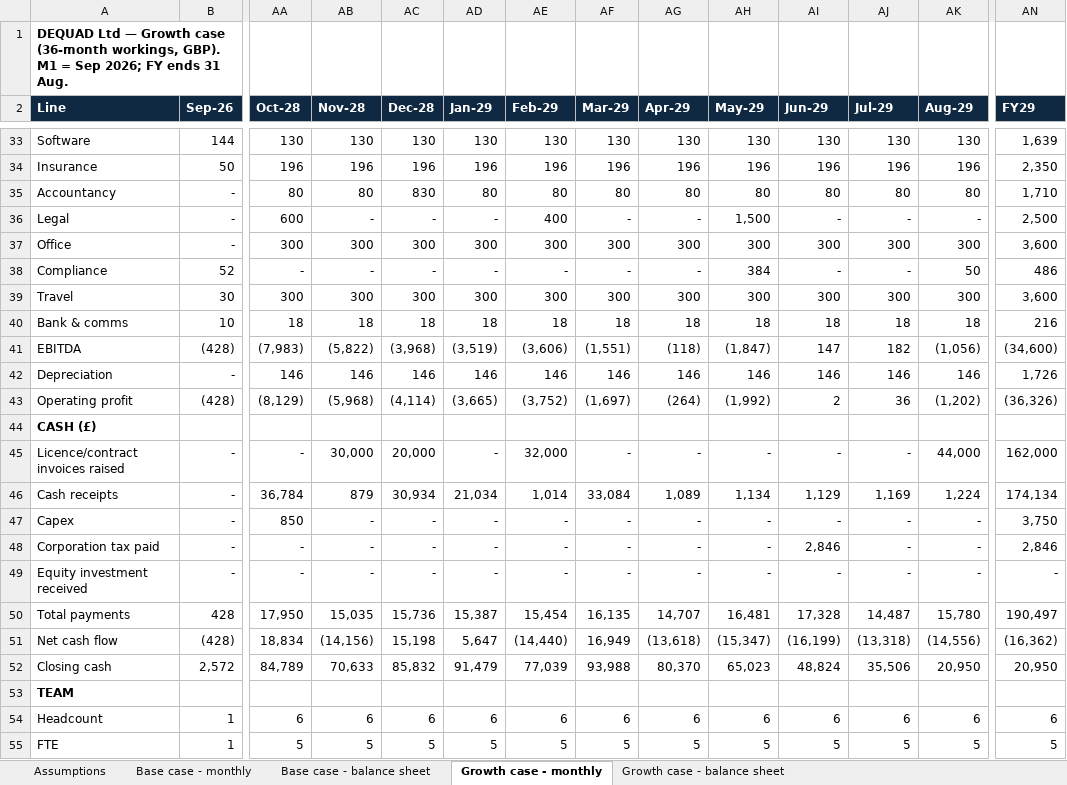
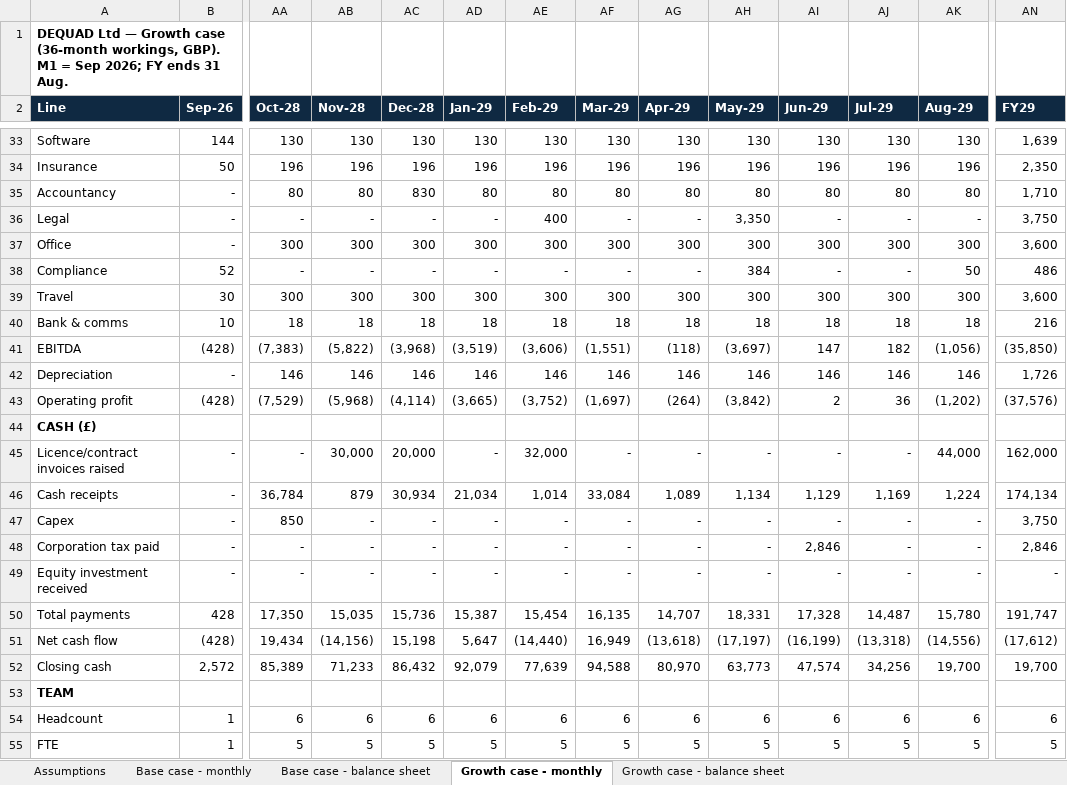
Before and after one commit to youngquad/Dequad-app, an Excel workbook: visa_appendices/DEQUAD_Financial_Model_v6.xlsx, sheet Growth case - monthly, drawn as a sheet; only a part is shown, gaps mark what is left out; values as stored, in another font and other column widths than the file's, no borders; the diff names each change by its address in the sheet, - before the commit and + after, or states it on an @@ line.

```diff
--- a/visa_appendices/DEQUAD_Financial_Model_v6.xlsx (sheet Growth case - monthly)
+++ b/visa_appendices/DEQUAD_Financial_Model_v6.xlsx (sheet Growth case - monthly)
-AA36 (Oct-28): 600
+AA36 (Oct-28): -
-AH36 (May-29): 1,500
+AH36 (May-29): 3,350
-AN36 (FY29): 2,500
+AN36 (FY29): 3,750
-AA41 (Oct-28): (7,983)
+AA41 (Oct-28): (7,383)
-AH41 (May-29): (1,847)
+AH41 (May-29): (3,697)
-AN41 (FY29): (34,600)
+AN41 (FY29): (35,850)
-AA43 (Oct-28): (8,129)
+AA43 (Oct-28): (7,529)
-AH43 (May-29): (1,992)
+AH43 (May-29): (3,842)
-AN43 (FY29): (36,326)
+AN43 (FY29): (37,576)
-AA50 (Oct-28): 17,950
+AA50 (Oct-28): 17,350
-AH50 (May-29): 16,481
+AH50 (May-29): 18,331
-AN50 (FY29): 190,497
+AN50 (FY29): 191,747
-AA51 (Oct-28): 18,834
+AA51 (Oct-28): 19,434
-AH51 (May-29): (15,347)
+AH51 (May-29): (17,197)
-AN51 (FY29): (16,362)
+AN51 (FY29): (17,612)
-AA52 (Oct-28): 84,789
+AA52 (Oct-28): 85,389
-AB52 (Nov-28): 70,633
+AB52 (Nov-28): 71,233
-AC52 (Dec-28): 85,832
+AC52 (Dec-28): 86,432
-AD52 (Jan-29): 91,479
+AD52 (Jan-29): 92,079
-AE52 (Feb-29): 77,039
+AE52 (Feb-29): 77,639
-AF52 (Mar-29): 93,988
+AF52 (Mar-29): 94,588
-AG52 (Apr-29): 80,370
+AG52 (Apr-29): 80,970
-AH52 (May-29): 65,023
+AH52 (May-29): 63,773
-AI52 (Jun-29): 48,824
+AI52 (Jun-29): 47,574
-AJ52 (Jul-29): 35,506
+AJ52 (Jul-29): 34,256
-AK52 (Aug-29): 20,950
+AK52 (Aug-29): 19,700
-AN52 (FY29): 20,950
+AN52 (FY29): 19,700
```
Also changed, not shown: sheet Base case - monthly, sheet Base case - balance sheet, sheet Growth case - balance sheet, 6 other files.
